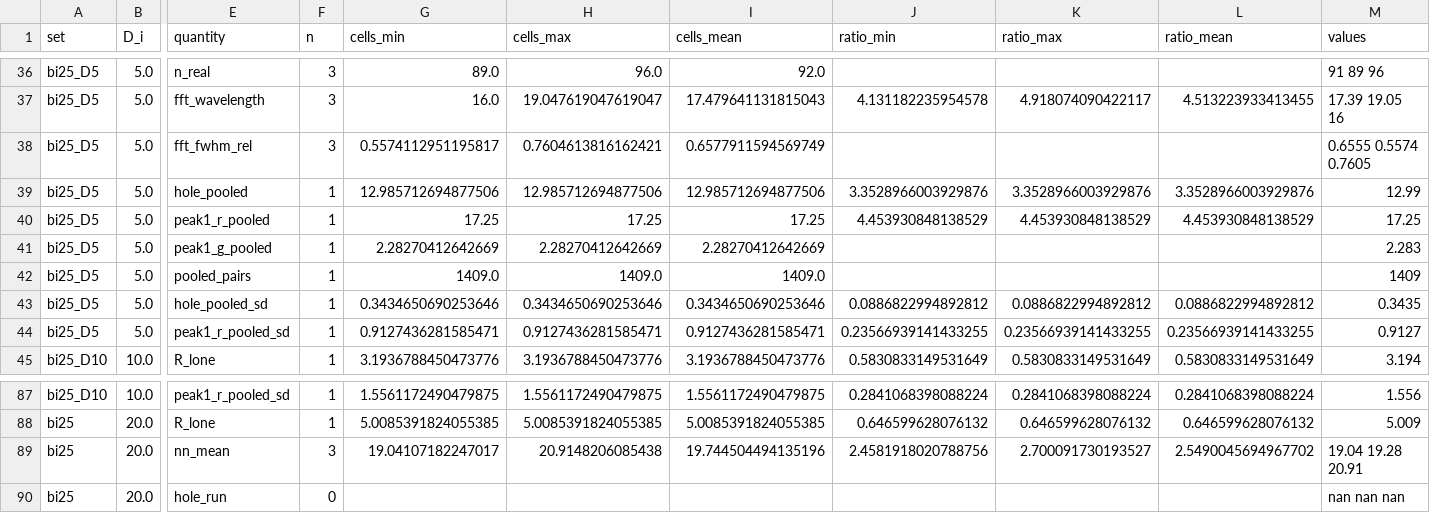
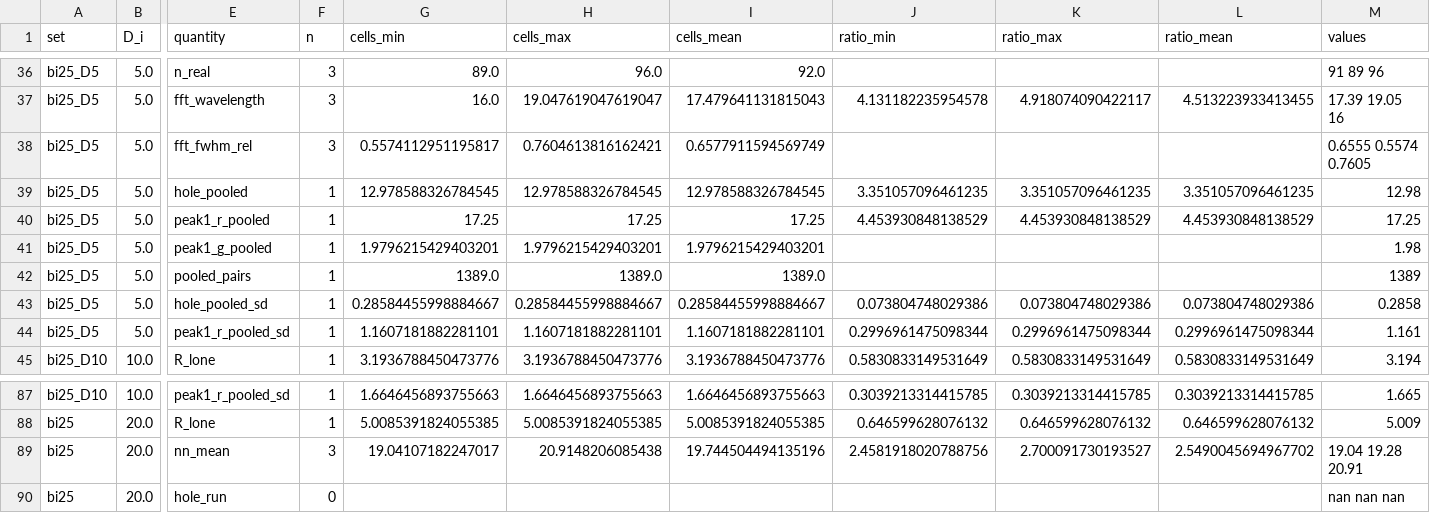
Before and after one commit to TDEL-SyntheticBio/reaction_diffusion_simulations, a CSV file: analysis/summaries/di_sweep_lengths.csv, drawn as a sheet; only a part is shown, gaps mark what is left out; the diff covers the shown part only; the diff names each change by its address in the sheet, - before the commit and + after, or states it on an @@ line.

```diff
--- a/analysis/summaries/di_sweep_lengths.csv
+++ b/analysis/summaries/di_sweep_lengths.csv
-G39 (cells_min): 12.985712694877506
+G39 (cells_min): 12.978588326784545
-H39 (cells_max): 12.985712694877506
+H39 (cells_max): 12.978588326784545
-I39 (cells_mean): 12.985712694877506
+I39 (cells_mean): 12.978588326784545
-J39 (ratio_min): 3.3528966003929876
+J39 (ratio_min): 3.351057096461235
-K39 (ratio_max): 3.3528966003929876
+K39 (ratio_max): 3.351057096461235
-L39 (ratio_mean): 3.3528966003929876
+L39 (ratio_mean): 3.351057096461235
-M39 (values): 12.99
+M39 (values): 12.98
-G41 (cells_min): 2.28270412642669
+G41 (cells_min): 1.9796215429403201
-H41 (cells_max): 2.28270412642669
+H41 (cells_max): 1.9796215429403201
-I41 (cells_mean): 2.28270412642669
+I41 (cells_mean): 1.9796215429403201
-M41 (values): 2.283
+M41 (values): 1.98
-G42 (cells_min): 1409.0
+G42 (cells_min): 1389.0
-H42 (cells_max): 1409.0
+H42 (cells_max): 1389.0
-I42 (cells_mean): 1409.0
+I42 (cells_mean): 1389.0
-M42 (values): 1409
+M42 (values): 1389
-G43 (cells_min): 0.3434650690253646
+G43 (cells_min): 0.28584455998884667
-H43 (cells_max): 0.3434650690253646
+H43 (cells_max): 0.28584455998884667
-I43 (cells_mean): 0.3434650690253646
+I43 (cells_mean): 0.28584455998884667
-J43 (ratio_min): 0.0886822994892812
+J43 (ratio_min): 0.073804748029386
-K43 (ratio_max): 0.0886822994892812
+K43 (ratio_max): 0.073804748029386
-L43 (ratio_mean): 0.0886822994892812
+L43 (ratio_mean): 0.073804748029386
-M43 (values): 0.3435
+M43 (values): 0.2858
-G44 (cells_min): 0.9127436281585471
+G44 (cells_min): 1.1607181882281101
-H44 (cells_max): 0.9127436281585471
+H44 (cells_max): 1.1607181882281101
-I44 (cells_mean): 0.9127436281585471
+I44 (cells_mean): 1.1607181882281101
-J44 (ratio_min): 0.23566939141433255
+J44 (ratio_min): 0.2996961475098344
-K44 (ratio_max): 0.23566939141433255
+K44 (ratio_max): 0.2996961475098344
-L44 (ratio_mean): 0.23566939141433255
+L44 (ratio_mean): 0.2996961475098344
-M44 (values): 0.9127
+M44 (values): 1.161
-G87 (cells_min): 1.5561172490479875
+G87 (cells_min): 1.6646456893755663
-H87 (cells_max): 1.5561172490479875
+H87 (cells_max): 1.6646456893755663
-I87 (cells_mean): 1.5561172490479875
+I87 (cells_mean): 1.6646456893755663
-J87 (ratio_min): 0.2841068398088224
+J87 (ratio_min): 0.3039213314415785
-K87 (ratio_max): 0.2841068398088224
+K87 (ratio_max): 0.3039213314415785
-L87 (ratio_mean): 0.2841068398088224
+L87 (ratio_mean): 0.3039213314415785
-M87 (values): 1.556
+M87 (values): 1.665
```
Also changed, not shown: 109 edited cells elsewhere in this file, analysis/summaries/ladder_fft.csv, analysis/summaries/ladder_gr.csv, 10 other files.
